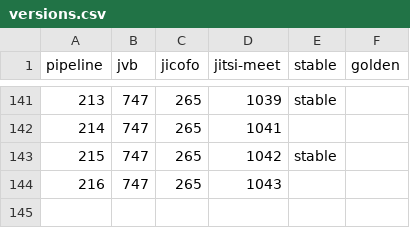
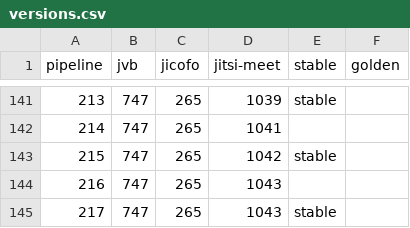
Before and after one commit to jitsi/jitsi-videobridge-permo, a CSV file: versions.csv, drawn as a sheet; only a part is shown, gaps mark what is left out; the diff names each change by its address in the sheet, - before the commit and + after, or states it on an @@ line.

Commit message:
jenkins promote stable jenkins-jitsi-promote-build-151 Versions: Pipeline 217 JVB 747 JICOFO 265 MEET 1043

```diff
--- a/versions.csv
+++ b/versions.csv
+row 145: 217 | 747 | 265 | 1043 | stable
```
